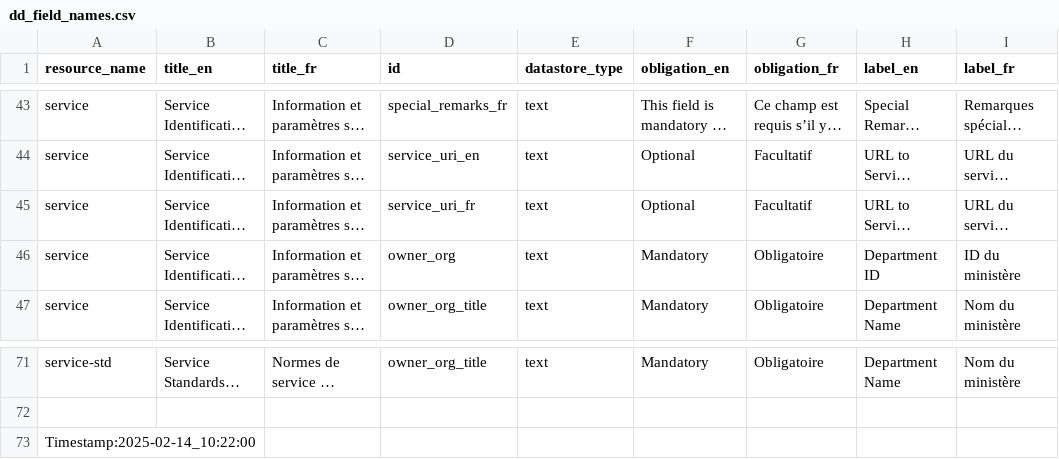
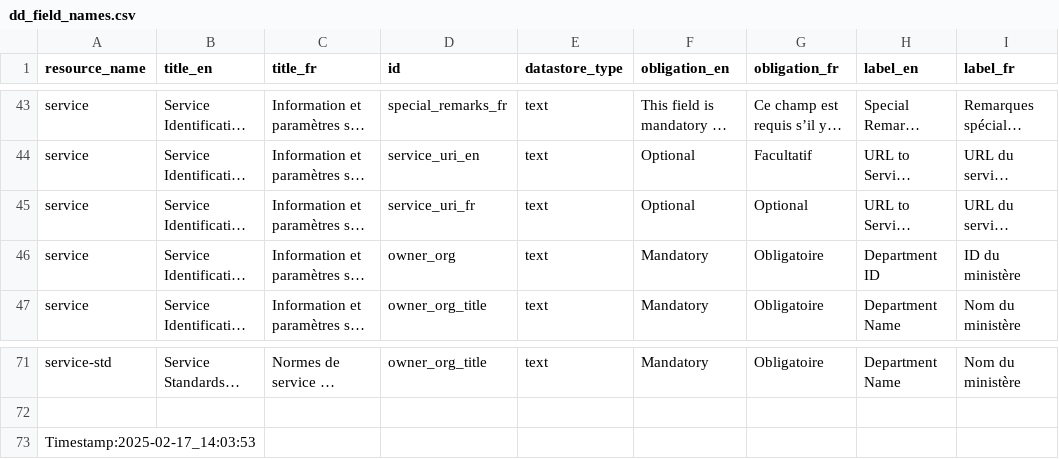
Before and after one commit to gcperformance/service-data, a CSV file: outputs/utils/dd_field_names.csv, drawn as a sheet; only a part is shown, gaps mark what is left out; long unchanged cells end in …; the diff names each change by its address in the sheet, - before the commit and + after, or states it on an @@ line.

Commit message:
updating output tests

```diff
--- a/outputs/utils/dd_field_names.csv
+++ b/outputs/utils/dd_field_names.csv
-G45 (obligation_fr): Facultatif
+G45 (obligation_fr): Optional
-A73 (resource_name): Timestamp:2025-02-14_10:22:00
+A73 (resource_name): Timestamp:2025-02-17_14:03:53
```
Also changed, not shown: outputs/indicators/maf1.csv, outputs/indicators/maf2.csv, 22 other files.
